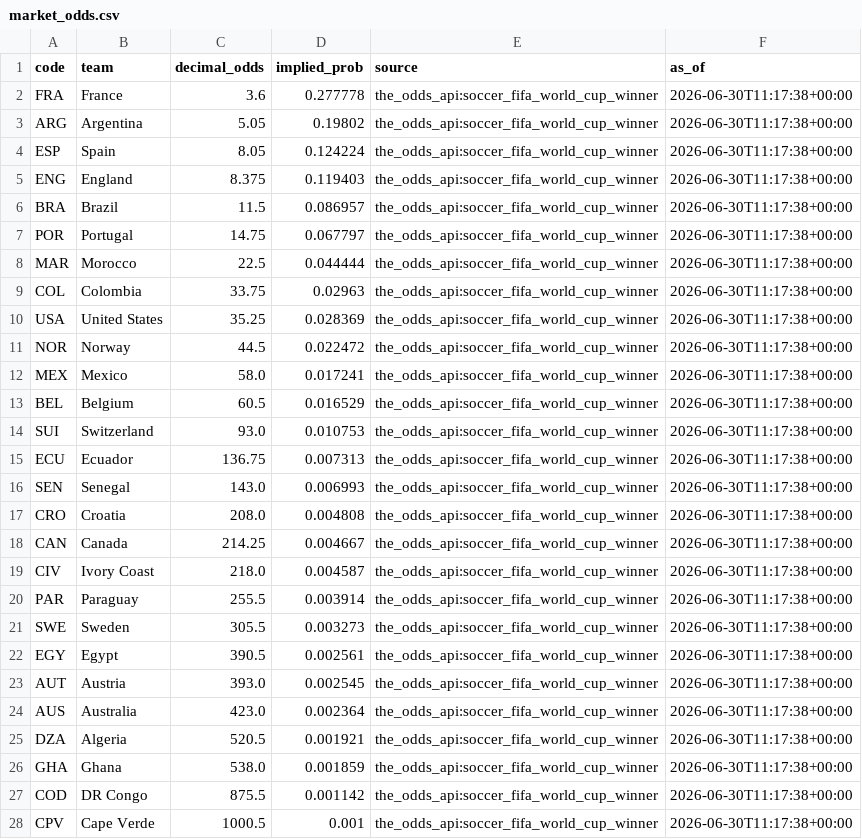
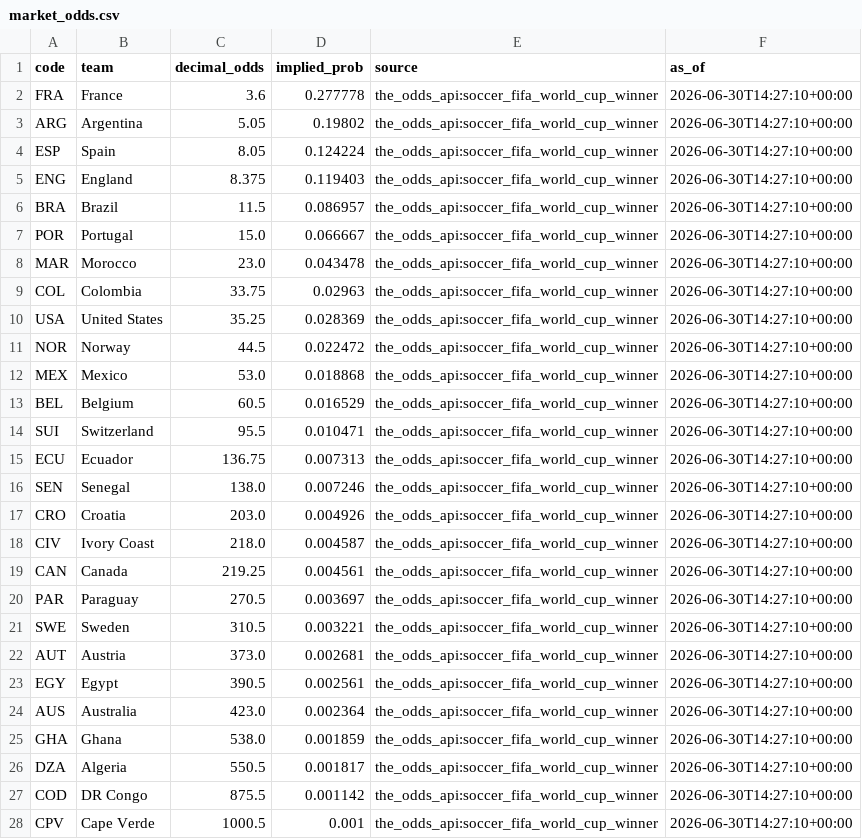
Before and after one commit to j-abed/world-cup-predictor, a CSV file: data/market_odds.csv, drawn as a sheet.

```diff
--- a/data/market_odds.csv
+++ b/data/market_odds.csv
@@ -1,28 +1,28 @@
 code,team,decimal_odds,implied_prob,source,as_of
-FRA,France,3.6,0.277778,the_odds_api:soccer_fifa_world_cup_winner,2026-06-30T11:17:38+00:00
-ARG,Argentina,5.05,0.19802,the_odds_api:soccer_fifa_world_cup_winner,2026-06-30T11:17:38+00:00
-ESP,Spain,8.05,0.124224,the_odds_api:soccer_fifa_world_cup_winner,2026-06-30T11:17:38+00:00
-ENG,England,8.375,0.119403,the_odds_api:soccer_fifa_world_cup_winner,2026-06-30T11:17:38+00:00
-BRA,Brazil,11.5,0.086957,the_odds_api:soccer_fifa_world_cup_winner,2026-06-30T11:17:38+00:00
-POR,Portugal,14.75,0.067797,the_odds_api:soccer_fifa_world_cup_winner,2026-06-30T11:17:38+00:00
-MAR,Morocco,22.5,0.044444,the_odds_api:soccer_fifa_world_cup_winner,2026-06-30T11:17:38+00:00
-COL,Colombia,33.75,0.02963,the_odds_api:soccer_fifa_world_cup_winner,2026-06-30T11:17:38+00:00
-USA,United States,35.25,0.028369,the_odds_api:soccer_fifa_world_cup_winner,2026-06-30T11:17:38+00:00
-NOR,Norway,44.5,0.022472,the_odds_api:soccer_fifa_world_cup_winner,2026-06-30T11:17:38+00:00
-MEX,Mexico,58.0,0.017241,the_odds_api:soccer_fifa_world_cup_winner,2026-06-30T11:17:38+00:00
-BEL,Belgium,60.5,0.016529,the_odds_api:soccer_fifa_world_cup_winner,2026-06-30T11:17:38+00:00
-SUI,Switzerland,93.0,0.010753,the_odds_api:soccer_fifa_world_cup_winner,2026-06-30T11:17:38+00:00
-ECU,Ecuador,136.75,0.007313,the_odds_api:soccer_fifa_world_cup_winner,2026-06-30T11:17:38+00:00
-SEN,Senegal,143.0,0.006993,the_odds_api:soccer_fifa_world_cup_winner,2026-06-30T11:17:38+00:00
-CRO,Croatia,208.0,0.004808,the_odds_api:soccer_fifa_world_cup_winner,2026-06-30T11:17:38+00:00
-CAN,Canada,214.25,0.004667,the_odds_api:soccer_fifa_world_cup_winner,2026-06-30T11:17:38+00:00
-CIV,Ivory Coast,218.0,0.004587,the_odds_api:soccer_fifa_world_cup_winner,2026-06-30T11:17:38+00:00
-PAR,Paraguay,255.5,0.003914,the_odds_api:soccer_fifa_world_cup_winner,2026-06-30T11:17:38+00:00
-SWE,Sweden,305.5,0.003273,the_odds_api:soccer_fifa_world_cup_winner,2026-06-30T11:17:38+00:00
-EGY,Egypt,390.5,0.002561,the_odds_api:soccer_fifa_world_cup_winner,2026-06-30T11:17:38+00:00
-AUT,Austria,393.0,0.002545,the_odds_api:soccer_fifa_world_cup_winner,2026-06-30T11:17:38+00:00
-AUS,Australia,423.0,0.002364,the_odds_api:soccer_fifa_world_cup_winner,2026-06-30T11:17:38+00:00
-DZA,Algeria,520.5,0.001921,the_odds_api:soccer_fifa_world_cup_winner,2026-06-30T11:17:38+00:00
-GHA,Ghana,538.0,0.001859,the_odds_api:soccer_fifa_world_cup_winner,2026-06-30T11:17:38+00:00
-COD,DR Congo,875.5,0.001142,the_odds_api:soccer_fifa_world_cup_winner,2026-06-30T11:17:38+00:00
-CPV,Cape Verde,1000.5,0.001,the_odds_api:soccer_fifa_world_cup_winner,2026-06-30T11:17:38+00:00
+FRA,France,3.6,0.277778,the_odds_api:soccer_fifa_world_cup_winner,2026-06-30T14:27:10+00:00
+ARG,Argentina,5.05,0.19802,the_odds_api:soccer_fifa_world_cup_winner,2026-06-30T14:27:10+00:00
+ESP,Spain,8.05,0.124224,the_odds_api:soccer_fifa_world_cup_winner,2026-06-30T14:27:10+00:00
+ENG,England,8.375,0.119403,the_odds_api:soccer_fifa_world_cup_winner,2026-06-30T14:27:10+00:00
+BRA,Brazil,11.5,0.086957,the_odds_api:soccer_fifa_world_cup_winner,2026-06-30T14:27:10+00:00
+POR,Portugal,15.0,0.066667,the_odds_api:soccer_fifa_world_cup_winner,2026-06-30T14:27:10+00:00
+MAR,Morocco,23.0,0.043478,the_odds_api:soccer_fifa_world_cup_winner,2026-06-30T14:27:10+00:00
+COL,Colombia,33.75,0.02963,the_odds_api:soccer_fifa_world_cup_winner,2026-06-30T14:27:10+00:00
+USA,United States,35.25,0.028369,the_odds_api:soccer_fifa_world_cup_winner,2026-06-30T14:27:10+00:00
+NOR,Norway,44.5,0.022472,the_odds_api:soccer_fifa_world_cup_winner,2026-06-30T14:27:10+00:00
+MEX,Mexico,53.0,0.018868,the_odds_api:soccer_fifa_world_cup_winner,2026-06-30T14:27:10+00:00
+BEL,Belgium,60.5,0.016529,the_odds_api:soccer_fifa_world_cup_winner,2026-06-30T14:27:10+00:00
+SUI,Switzerland,95.5,0.010471,the_odds_api:soccer_fifa_world_cup_winner,2026-06-30T14:27:10+00:00
+ECU,Ecuador,136.75,0.007313,the_odds_api:soccer_fifa_world_cup_winner,2026-06-30T14:27:10+00:00
+SEN,Senegal,138.0,0.007246,the_odds_api:soccer_fifa_world_cup_winner,2026-06-30T14:27:10+00:00
+CRO,Croatia,203.0,0.004926,the_odds_api:soccer_fifa_world_cup_winner,2026-06-30T14:27:10+00:00
+CIV,Ivory Coast,218.0,0.004587,the_odds_api:soccer_fifa_world_cup_winner,2026-06-30T14:27:10+00:00
+CAN,Canada,219.25,0.004561,the_odds_api:soccer_fifa_world_cup_winner,2026-06-30T14:27:10+00:00
+PAR,Paraguay,270.5,0.003697,the_odds_api:soccer_fifa_world_cup_winner,2026-06-30T14:27:10+00:00
+SWE,Sweden,310.5,0.003221,the_odds_api:soccer_fifa_world_cup_winner,2026-06-30T14:27:10+00:00
+AUT,Austria,373.0,0.002681,the_odds_api:soccer_fifa_world_cup_winner,2026-06-30T14:27:10+00:00
+EGY,Egypt,390.5,0.002561,the_odds_api:soccer_fifa_world_cup_winner,2026-06-30T14:27:10+00:00
+AUS,Australia,423.0,0.002364,the_odds_api:soccer_fifa_world_cup_winner,2026-06-30T14:27:10+00:00
+GHA,Ghana,538.0,0.001859,the_odds_api:soccer_fifa_world_cup_winner,2026-06-30T14:27:10+00:00
+DZA,Algeria,550.5,0.001817,the_odds_api:soccer_fifa_world_cup_winner,2026-06-30T14:27:10+00:00
+COD,DR Congo,875.5,0.001142,the_odds_api:soccer_fifa_world_cup_winner,2026-06-30T14:27:10+00:00
+CPV,Cape Verde,1000.5,0.001,the_odds_api:soccer_fifa_world_cup_winner,2026-06-30T14:27:10+00:00
```
Also changed, not shown: 1 other file.
